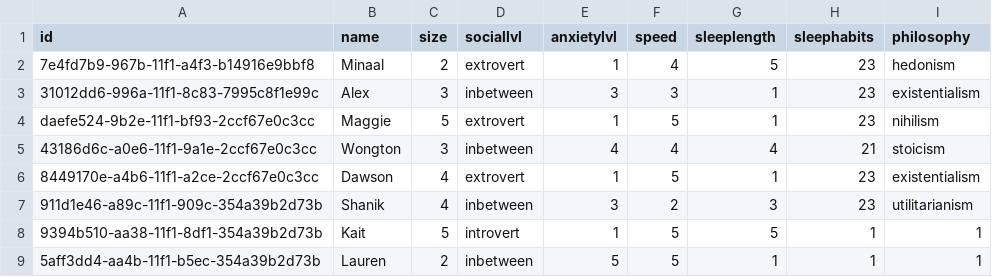
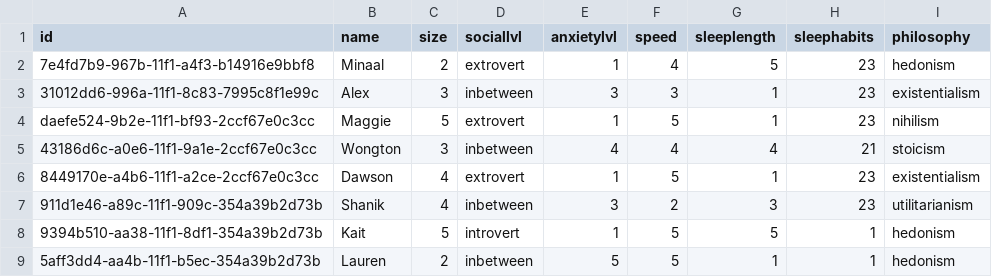
Before and after one commit to AlexFernandes04/fishtopia, a CSV file: backend/database.csv, drawn as a sheet.

```diff
--- a/backend/database.csv
+++ b/backend/database.csv
@@ -7,3 +7,3 @@ daefe524-9b2e-11f1-bf93-2ccf67e0c3cc,Maggie,5,extrovert,1,5,1,23,nihilism
 911d1e46-a89c-11f1-909c-354a39b2d73b,Shanik,4,inbetween,3,2,3,23,utilitarianism
-9394b510-aa38-11f1-8df1-354a39b2d73b,Kait,5,introvert,1,5,5,1,1
-5aff3dd4-aa4b-11f1-b5ec-354a39b2d73b,Lauren,2,inbetween,5,5,1,1,1
+9394b510-aa38-11f1-8df1-354a39b2d73b,Kait,5,introvert,1,5,5,1,hedonism
+5aff3dd4-aa4b-11f1-b5ec-354a39b2d73b,Lauren,2,inbetween,5,5,1,1,hedonism
```
Also changed, not shown: 1 other file.
